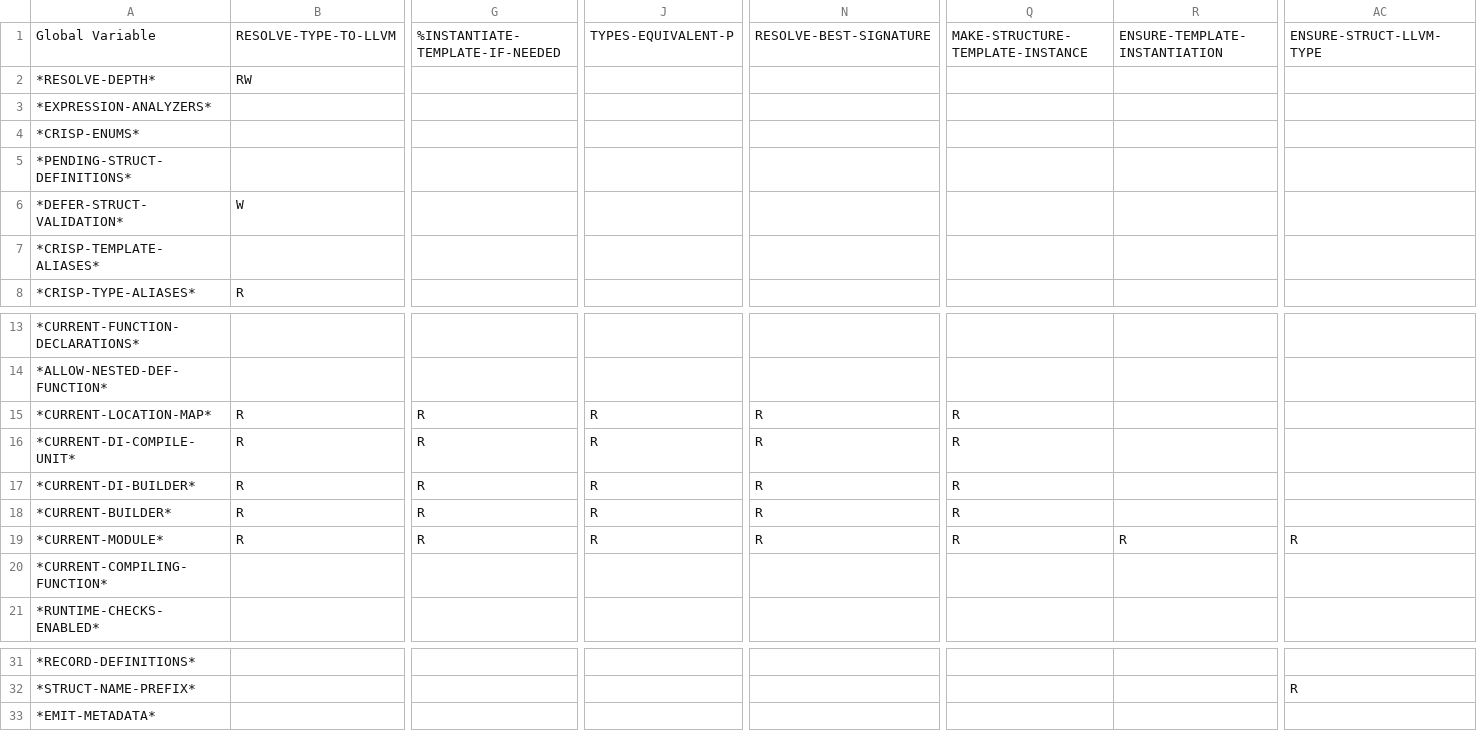
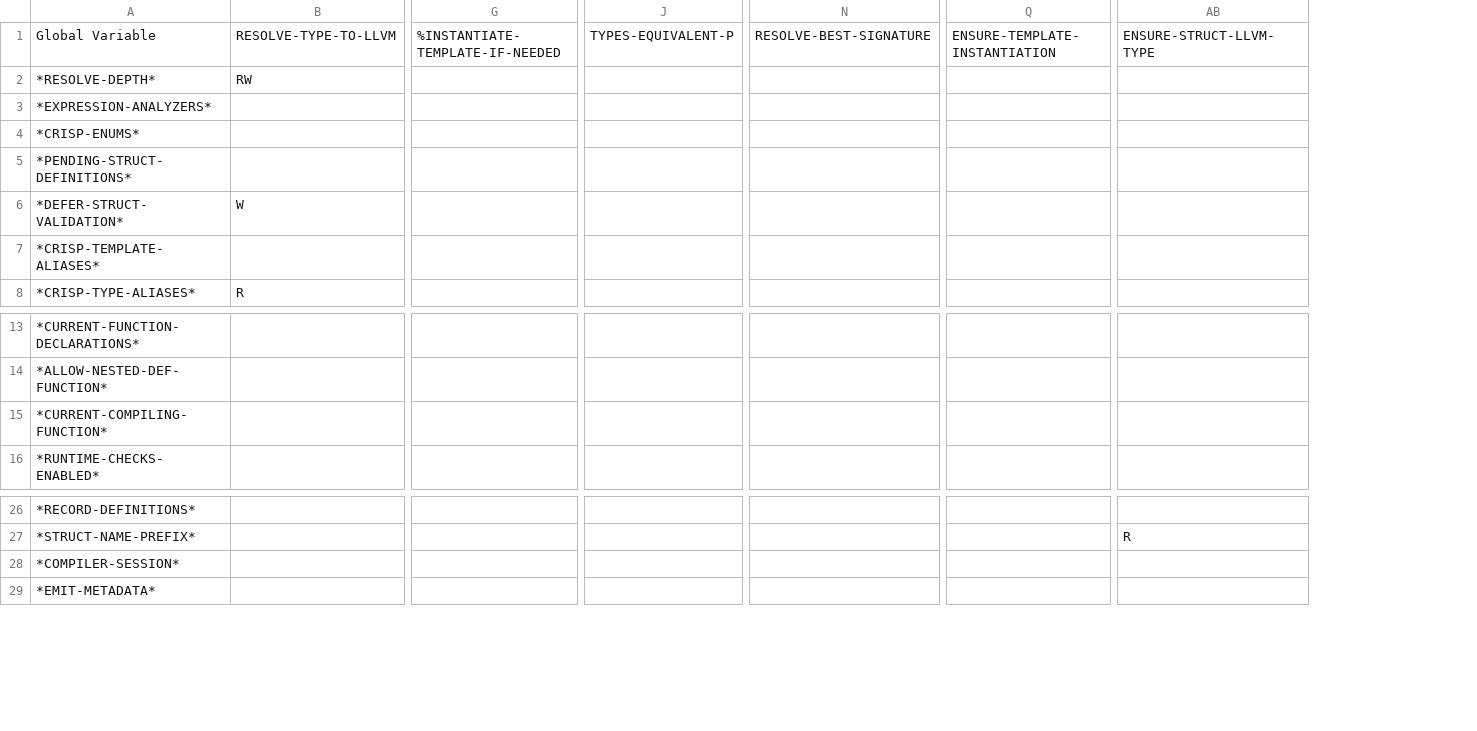
Before and after one commit to cperkinscperkins/crisp, a CSV file: docs/globals_matrix.csv, drawn as a sheet; only a part is shown, gaps mark what is left out; removed rows and columns are numbered as before the commit, all else as after; rows hold the shown columns only; the diff names each change by its address in the sheet, - before the commit and + after, or states it on an @@ line.

Commit message:
update to call graph script and putting several globals into a session

```diff
--- a/docs/globals_matrix.csv
+++ b/docs/globals_matrix.csv
-column Q, row 1: MAKE-STRUCTURE-TEMPLATE-INSTANCE
-row 15: *CURRENT-LOCATION-MAP* | R | R | R | R | R
-row 16: *CURRENT-DI-COMPILE-UNIT* | R | R | R | R | R
-row 17: *CURRENT-DI-BUILDER* | R | R | R | R | R
-row 18: *CURRENT-BUILDER* | R | R | R | R | R
-row 19: *CURRENT-MODULE* | R | R | R | R | R | R | R
+row 28: *COMPILER-SESSION*
```
Also changed, not shown: docs/globals_matrix_writes.csv, 7 other files.
